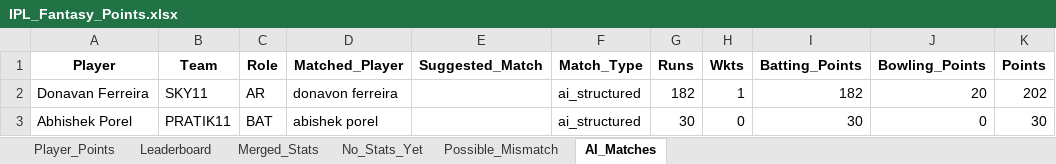
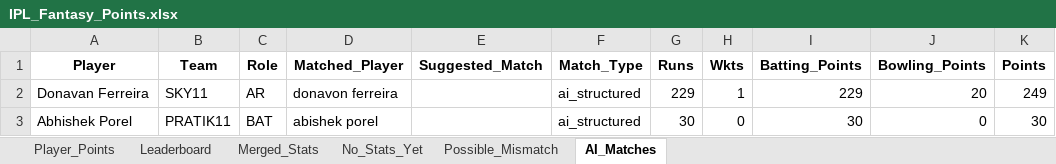
Before and after one commit to aaravmody/shroff-hundred-auction, an Excel workbook: IPL_Fantasy_Points.xlsx, sheet AI_Matches, drawn as a sheet; values as stored, in another font and other column widths than the file's, no borders; the diff names each change by its address in the sheet, - before the commit and + after, or states it on an @@ line.

```diff
--- a/IPL_Fantasy_Points.xlsx (sheet AI_Matches)
+++ b/IPL_Fantasy_Points.xlsx (sheet AI_Matches)
-G2 (Runs): 182
+G2 (Runs): 229
-I2 (Batting_Points): 182
+I2 (Batting_Points): 229
-K2 (Points): 202
+K2 (Points): 249
```
Also changed, not shown: sheet Player_Points, sheet Merged_Stats, sheet Leaderboard, sheet No_Stats_Yet, ipl_stats_2026.xlsx, 3 other files.
